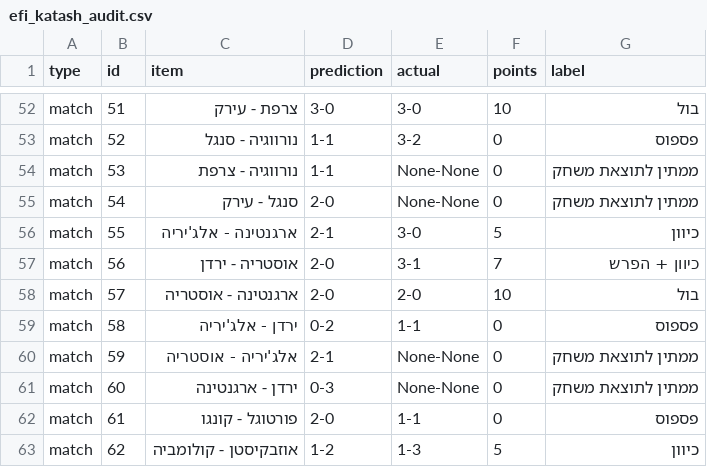
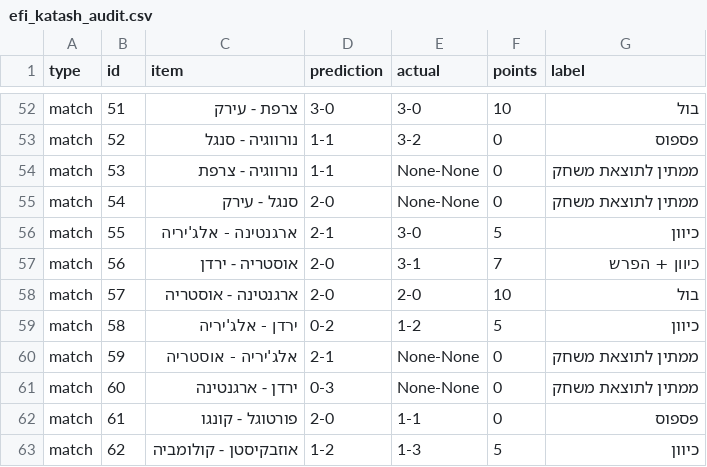
Before and after one commit to efikatash/worldcup-dashboard-2026, a CSV file: efi_katash_audit.csv, drawn as a sheet; only a part is shown, gaps mark what is left out.

```diff
--- a/efi_katash_audit.csv
+++ b/efi_katash_audit.csv
@@ -58,3 +58,3 @@ match,56,אוסטריה - ירדן,2-0,3-1,7,כיוון + הפרש
 match,57,ארגנטינה - אוסטריה,2-0,2-0,10,בול
-match,58,ירדן - אלג'יריה,0-2,1-1,0,פספוס
+match,58,ירדן - אלג'יריה,0-2,1-2,5,כיוון
 match,59,אלג'יריה - אוסטריה,2-1,None-None,0,ממתין לתוצאת משחק
```
Also changed, not shown: espn_live_debug.csv, leaderboard.csv, 4 other files.
